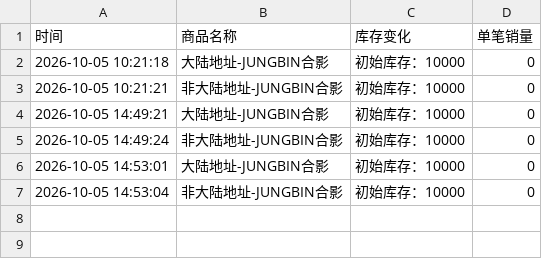
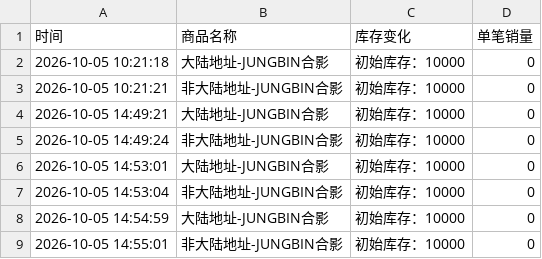
Before and after one commit to Juineii/pow_imini1007, a CSV file: JUNGBIN合影.csv, drawn as a sheet.

```diff
--- a/JUNGBIN合影.csv
+++ b/JUNGBIN合影.csv
@@ -7 +7,3 @@
 2026-10-05 14:53:04,非大陆地址-JUNGBIN合影,初始库存：10000,0
+2026-10-05 14:54:59,大陆地址-JUNGBIN合影,初始库存：10000,0
+2026-10-05 14:55:01,非大陆地址-JUNGBIN合影,初始库存：10000,0
```
Also changed, not shown: 2 other files.
